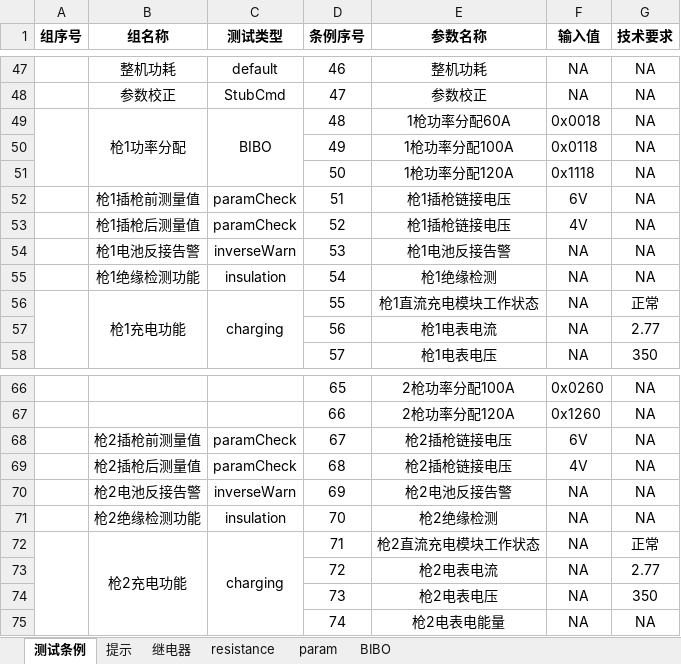
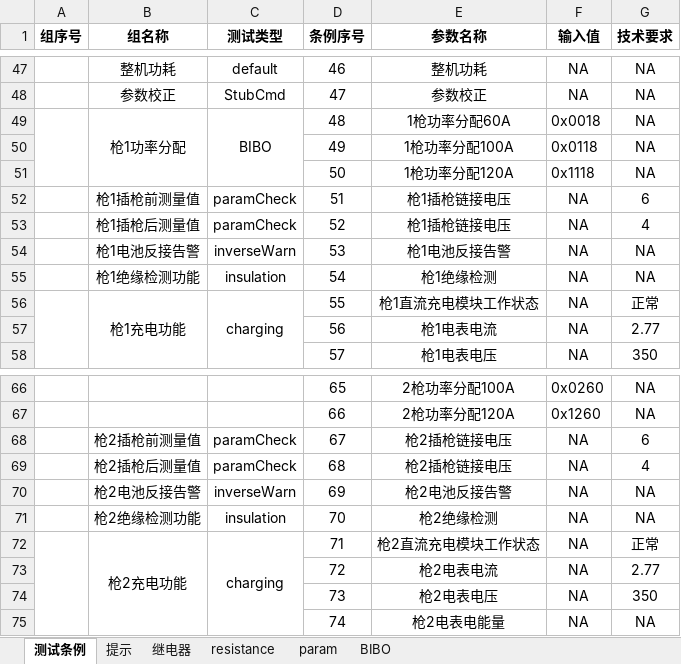
Before and after one commit to newdoublefish/mcmctestsys, an Excel workbook: config/project/整机测试/demo配置表.xlsx, sheet 测试条例, drawn as a sheet; only a part is shown, gaps mark what is left out; values as stored, in another font and other column widths than the file's, no borders; the diff names each change by its address in the sheet, - before the commit and + after, or states it on an @@ line.

```diff
--- a/config/project/整机测试/demo配置表.xlsx (sheet 测试条例)
+++ b/config/project/整机测试/demo配置表.xlsx (sheet 测试条例)
-F52 (输入值): 6V
+F52 (输入值): NA
-G52 (技术要求): NA
+G52 (技术要求): 6
-F53 (输入值): 4V
+F53 (输入值): NA
-G53 (技术要求): NA
+G53 (技术要求): 4
-F68 (输入值): 6V
+F68 (输入值): NA
-G68 (技术要求): NA
+G68 (技术要求): 6
-F69 (输入值): 4V
+F69 (输入值): NA
-G69 (技术要求): NA
+G69 (技术要求): 4
```
Also changed, not shown: 3 other files.
